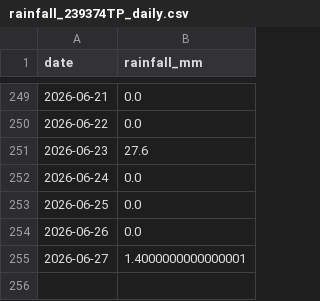
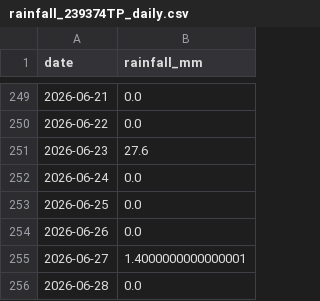
Before and after one commit to CDonnerer/vp-track-status, a CSV file: data/rainfall/rainfall_239374TP_daily.csv, drawn as a sheet; only a part is shown, gaps mark what is left out.

```diff
--- a/data/rainfall/rainfall_239374TP_daily.csv
+++ b/data/rainfall/rainfall_239374TP_daily.csv
@@ -255 +255,2 @@ date,rainfall_mm
 2026-06-27,1.4000000000000001
+2026-06-28,0.0
```
